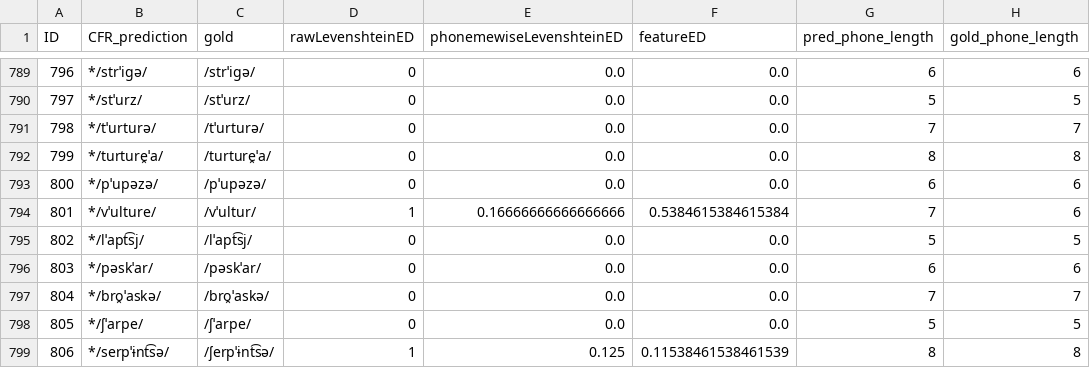
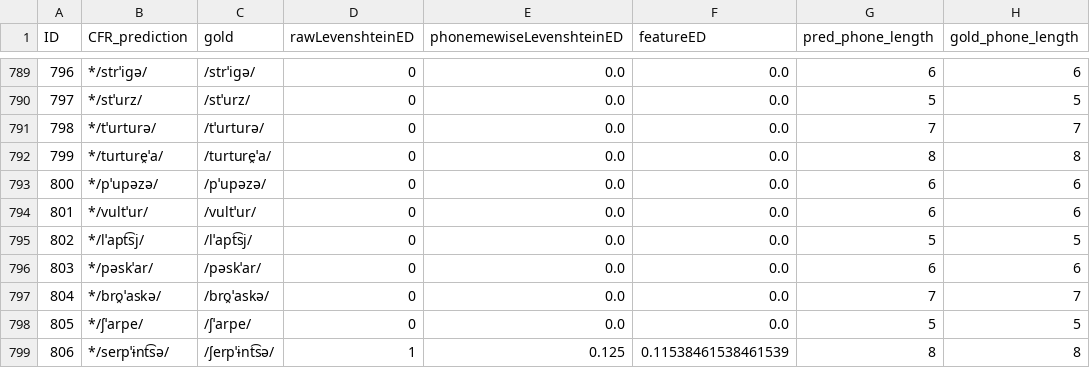
Before and after one commit to clmarr/romanian-cfr, a CSV file: CMrun/resultEditDistances.csv, drawn as a sheet; only a part is shown, gaps mark what is left out; removed rows and columns are numbered as before the commit, all else as after; the diff names each change by its address in the sheet, - before the commit and + after, or states it on an @@ line.

```diff
--- a/CMrun/resultEditDistances.csv
+++ b/CMrun/resultEditDistances.csv
-row 794: 801 | */vˈulture/ | /vˈultur/ | 1 | 0.16666666666666666 | 0.5384615384615384 | 7 | 6
+row 794: 801 | */vultˈur/ | /vultˈur/ | 0 | 0.0 | 0.0 | 6 | 6
```
Also changed, not shown: ARoLLAPS.csv, CMrun/CMrun_rulewise_output_graph.csv, 6 other files.
